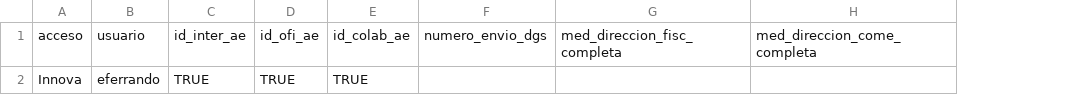
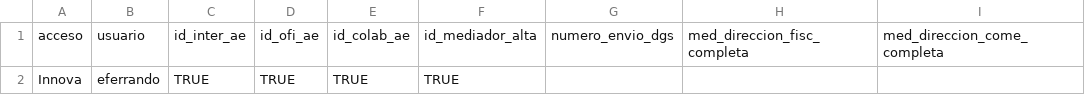
Before and after one commit to LinaMariaCM/automation-mdp, a CSV file: resources/datosTestIntermediarios.csv, drawn as a sheet; only a part is shown; the diff names each change by its address in the sheet, - before the commit and + after, or states it on an @@ line.

Commit message:
Update csv

```diff
--- a/resources/datosTestIntermediarios.csv
+++ b/resources/datosTestIntermediarios.csv
+column F, rows 1-2: id_mediador_alta | TRUE
```
